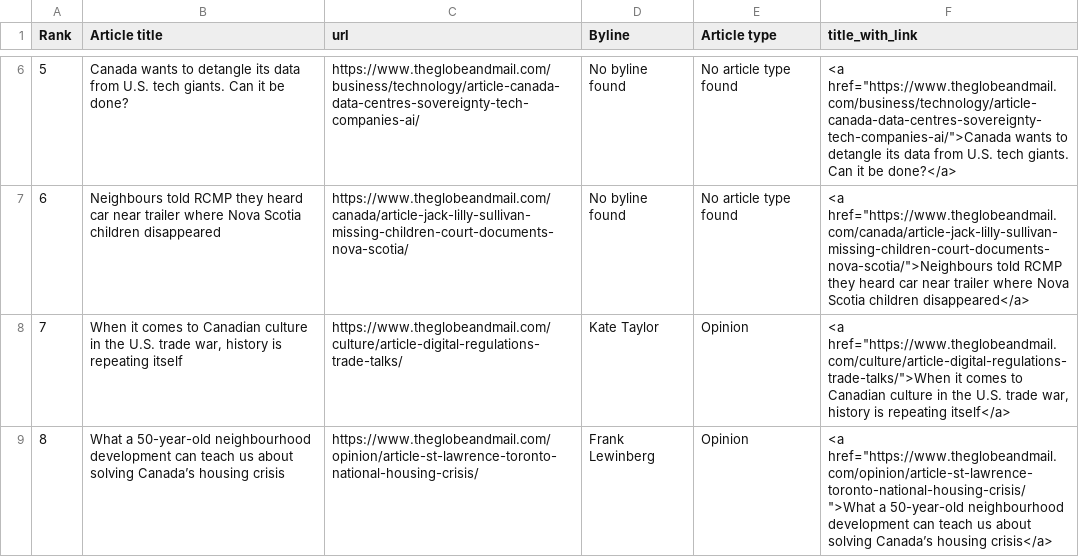
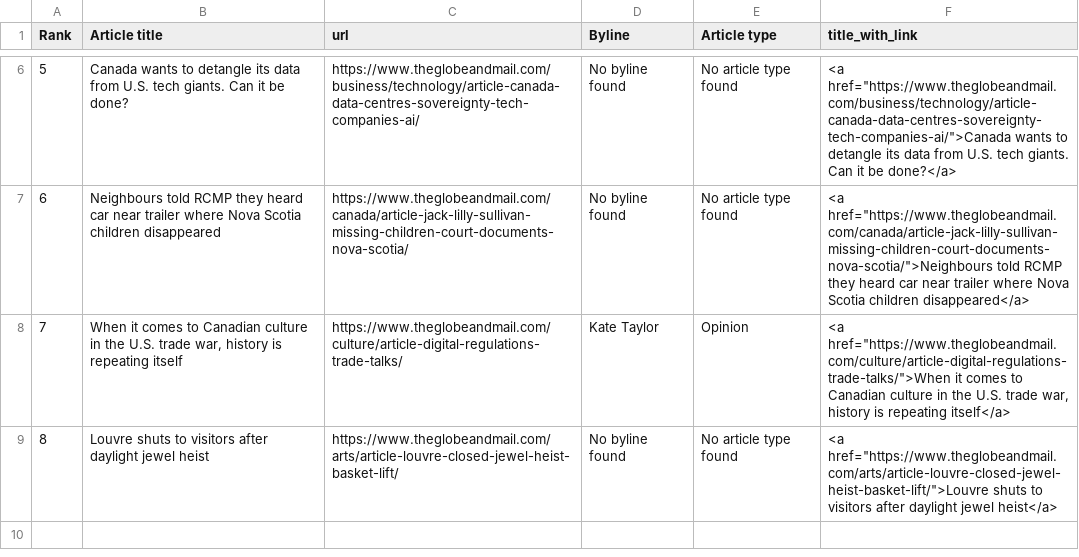
Before and after one commit to caoramckenna/canada-news-trending-stories, a CSV file: GlobeAndMailScrape.csv, drawn as a sheet; only a part is shown, gaps mark what is left out.

```diff
--- a/GlobeAndMailScrape.csv
+++ b/GlobeAndMailScrape.csv
@@ -8,2 +8,2 @@ Rank,Article title,url,Byline,Article type,title_with_link
 7,"When it comes to Canadian culture in the U.S. trade war, history is repeating itself",https://www.theglobeandmail.com/culture/article-digital-regulations-trade-talks/,Kate Taylor,Opinion,"<a href=""https://www.theglobeandmail.com/culture/article-digital-regulations-trade-talks/"">When it comes to Canadian culture in the U.S. trade war, history is repeating itself</a>"
-8,What a 50-year-old neighbourhood development can teach us about solving Canada’s housing crisis,https://www.theglobeandmail.com/opinion/article-st-lawrence-toronto-national-housing-crisis/,Frank Lewinberg,Opinion,"<a href=""https://www.theglobeandmail.com/opinion/article-st-lawrence-toronto-national-housing-crisis/"">What a 50-year-old neighbourhood development can teach us about solving Canada’s housing crisis</a>"
+8,Louvre shuts to visitors after daylight jewel heist,https://www.theglobeandmail.com/arts/article-louvre-closed-jewel-heist-basket-lift/,No byline found,No article type found,"<a href=""https://www.theglobeandmail.com/arts/article-louvre-closed-jewel-heist-basket-lift/"">Louvre shuts to visitors after daylight jewel heist</a>"
```
Also changed, not shown: CTVScrape.csv, NationalPostScrape.csv, 4 other files.
